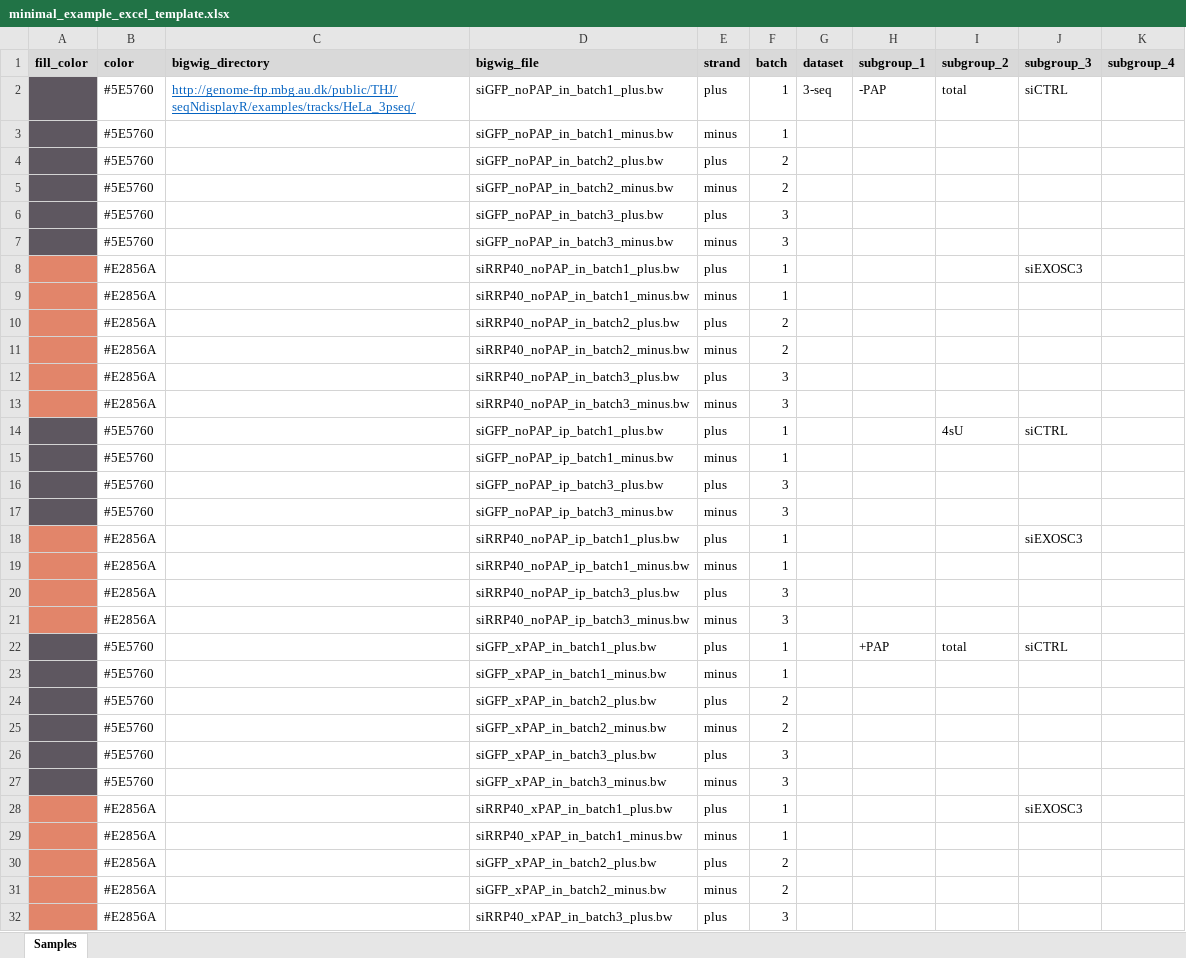
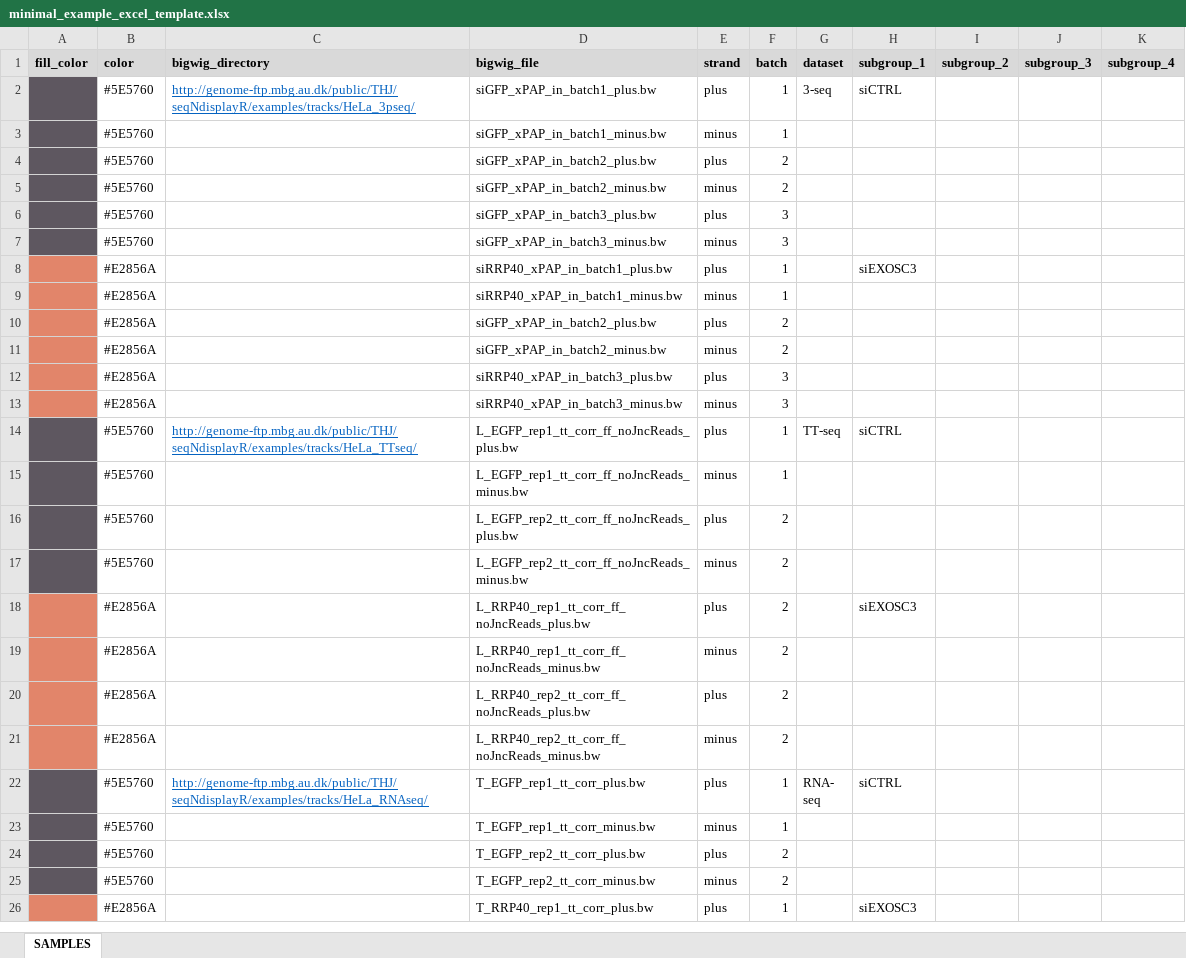
Before and after one commit to THJlab/seqNdisplayR, an Excel workbook: inst/extdata/minimal_example_excel_template.xlsx, sheet SAMPLES, drawn as a sheet; only a part is shown; the shorter side is filled out with more unchanged rows; values as stored, in another font and other column widths than the file's, no borders; removed rows and columns are numbered as before the commit, all else as after; the diff covers the shown part only; the diff names each change by its address in the sheet, - before the commit and + after, or states it on an @@ line.

```diff
--- a/inst/extdata/minimal_example_excel_template.xlsx (sheet SAMPLES)
+++ b/inst/extdata/minimal_example_excel_template.xlsx (sheet SAMPLES)
-sheet tab: Samples
+sheet tab: SAMPLES
-D2 (bigwig_file): siGFP_noPAP_in_batch1_plus.bw
+D2 (bigwig_file): siGFP_xPAP_in_batch1_plus.bw
-H2 (subgroup_1): -PAP
+H2 (subgroup_1): siCTRL
-I2 (subgroup_2): total
+I2 (subgroup_2): (empty)
-J2 (subgroup_3): siCTRL
+J2 (subgroup_3): (empty)
-row 3:  | #5E5760 |  | siGFP_noPAP_in_batch1_minus.bw | minus | 1
-row 4:  | #5E5760 |  | siGFP_noPAP_in_batch2_plus.bw | plus | 2
-row 5:  | #5E5760 |  | siGFP_noPAP_in_batch2_minus.bw | minus | 2
-row 6:  | #5E5760 |  | siGFP_noPAP_in_batch3_plus.bw | plus | 3
-row 7:  | #5E5760 |  | siGFP_noPAP_in_batch3_minus.bw | minus | 3
-row 8:  | #E2856A |  | siRRP40_noPAP_in_batch1_plus.bw | plus | 1 |  |  |  | siEXOSC3
-row 9:  | #E2856A |  | siRRP40_noPAP_in_batch1_minus.bw | minus | 1
-row 10:  | #E2856A |  | siRRP40_noPAP_in_batch2_plus.bw | plus | 2
-row 11:  | #E2856A |  | siRRP40_noPAP_in_batch2_minus.bw | minus | 2
-row 12:  | #E2856A |  | siRRP40_noPAP_in_batch3_plus.bw | plus | 3
-row 13:  | #E2856A |  | siRRP40_noPAP_in_batch3_minus.bw | minus | 3
-row 14:  | #5E5760 |  | siGFP_noPAP_ip_batch1_plus.bw | plus | 1 |  |  | 4sU | siCTRL
-row 15:  | #5E5760 |  | siGFP_noPAP_ip_batch1_minus.bw | minus | 1
-row 16:  | #5E5760 |  | siGFP_noPAP_ip_batch3_plus.bw | plus | 3
-row 17:  | #5E5760 |  | siGFP_noPAP_ip_batch3_minus.bw | minus | 3
-row 18:  | #E2856A |  | siRRP40_noPAP_ip_batch1_plus.bw | plus | 1 |  |  |  | siEXOSC3
-row 19:  | #E2856A |  | siRRP40_noPAP_ip_batch1_minus.bw | minus | 1
-row 20:  | #E2856A |  | siRRP40_noPAP_ip_batch3_plus.bw | plus | 3
-row 21:  | #E2856A |  | siRRP40_noPAP_ip_batch3_minus.bw | minus | 3
-row 22:  | #5E5760 |  | siGFP_xPAP_in_batch1_plus.bw | plus | 1 |  | +PAP | total | siCTRL
-H8 (subgroup_1): (empty)
+H8 (subgroup_1): siEXOSC3
-J8 (subgroup_3): siEXOSC3
+J8 (subgroup_3): (empty)
```
Also changed, not shown: 8 removed rows elsewhere in this sheet, inst/extdata/minimal_example_excel_template2.xlsx, inst/extdata/seqNdisplayR_sample_sheet_elaborate.xlsx, 7 other files.
